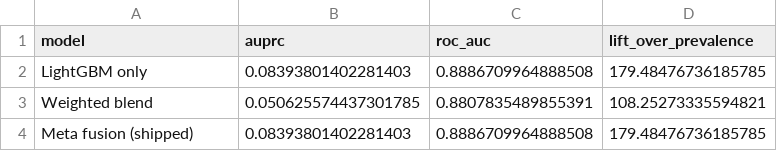
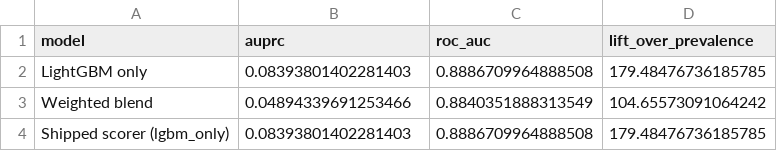
Before and after one commit to rakshithaaa-m/capstone, a CSV file: results/paper_tables/table_row_level.csv, drawn as a sheet.

```diff
--- a/results/paper_tables/table_row_level.csv
+++ b/results/paper_tables/table_row_level.csv
@@ -2,3 +2,3 @@ model,auprc,roc_auc,lift_over_prevalence
 LightGBM only,0.08393801402281403,0.8886709964888508,179.48476736185785
-Weighted blend,0.050625574437301785,0.8807835489855391,108.25273335594821
-Meta fusion (shipped),0.08393801402281403,0.8886709964888508,179.48476736185785
+Weighted blend,0.04894339691253466,0.8840351888313549,104.65573091064242
+Shipped scorer (lgbm_only),0.08393801402281403,0.8886709964888508,179.48476736185785
```
Also changed, not shown: results/full_comparison.csv, results/paper_tables/table_bootstrap_ci.csv, 28 other files.
